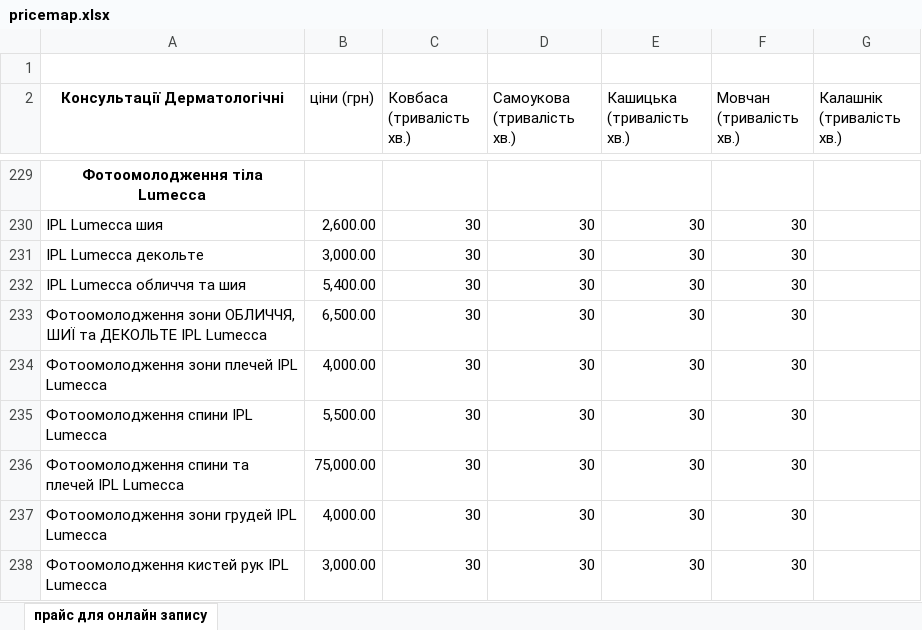
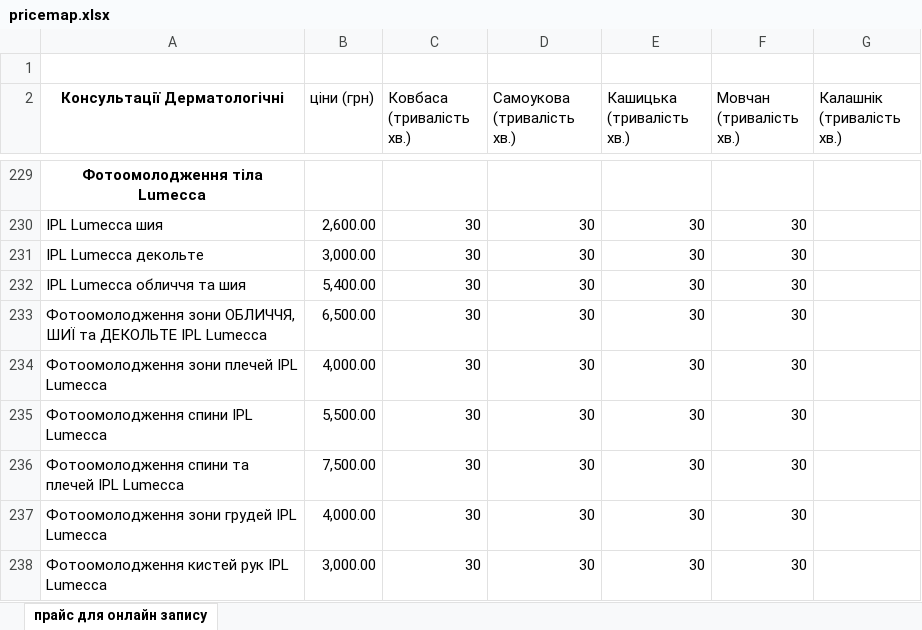
Before and after one commit to ynestero-nuovo/online_booking_cc, an Excel workbook: src/lib/price_spec_map/pricemap.xlsx, sheet прайс для онлайн запису, drawn as a sheet; only a part is shown, gaps mark what is left out; values as stored, in another font and other column widths than the file's, no borders; charts and pictures not drawn; the diff names each change by its address in the sheet, - before the commit and + after, or states it on an @@ line.

```diff
--- a/src/lib/price_spec_map/pricemap.xlsx (sheet прайс для онлайн запису)
+++ b/src/lib/price_spec_map/pricemap.xlsx (sheet прайс для онлайн запису)
-B236 (ціни (грн)): 75,000.00
+B236 (ціни (грн)): 7,500.00
```
Also changed, not shown: charts or pictures, 1 other file.
